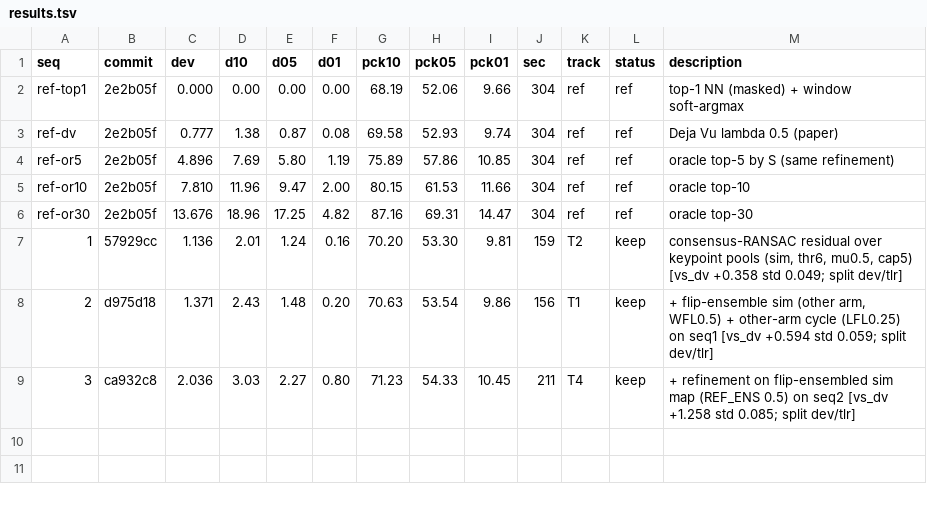
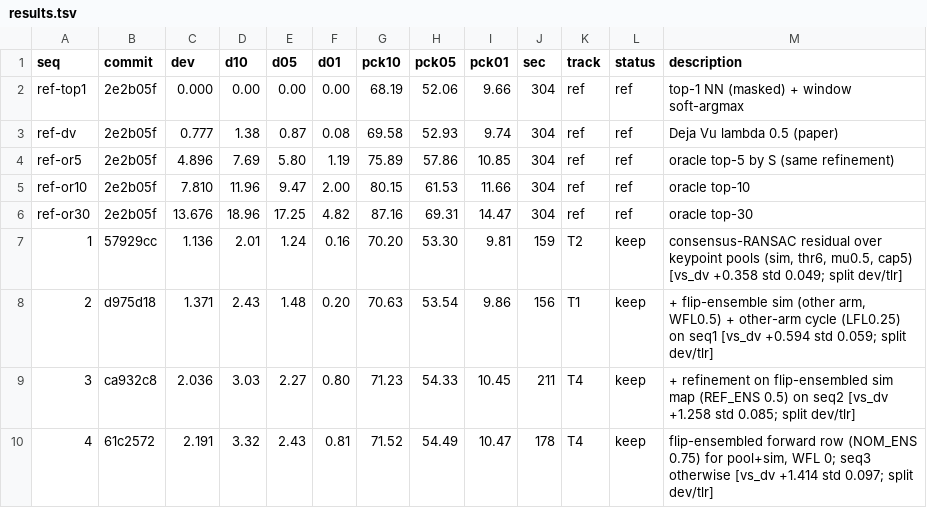
Before and after one commit to Voldemort108X/SemCorr_autoresearch, a TSV file: results.tsv, drawn as a sheet; the diff names each change by its address in the sheet, - before the commit and + after, or states it on an @@ line.

```diff
--- a/results.tsv
+++ b/results.tsv
+row 10: 4 | 61c2572 | 2.191 | 3.32 | 2.43 | 0.81 | 71.52 | 54.49 | 10.47 | 178 | T4 | keep | flip-ensembled forward row (NOM_ENS 0.75) for pool+sim, WFL 0; seq3 otherwise [vs_dv +1.414 std 0.097; split dev/tlr]
```
Also changed, not shown: 2 other files.
